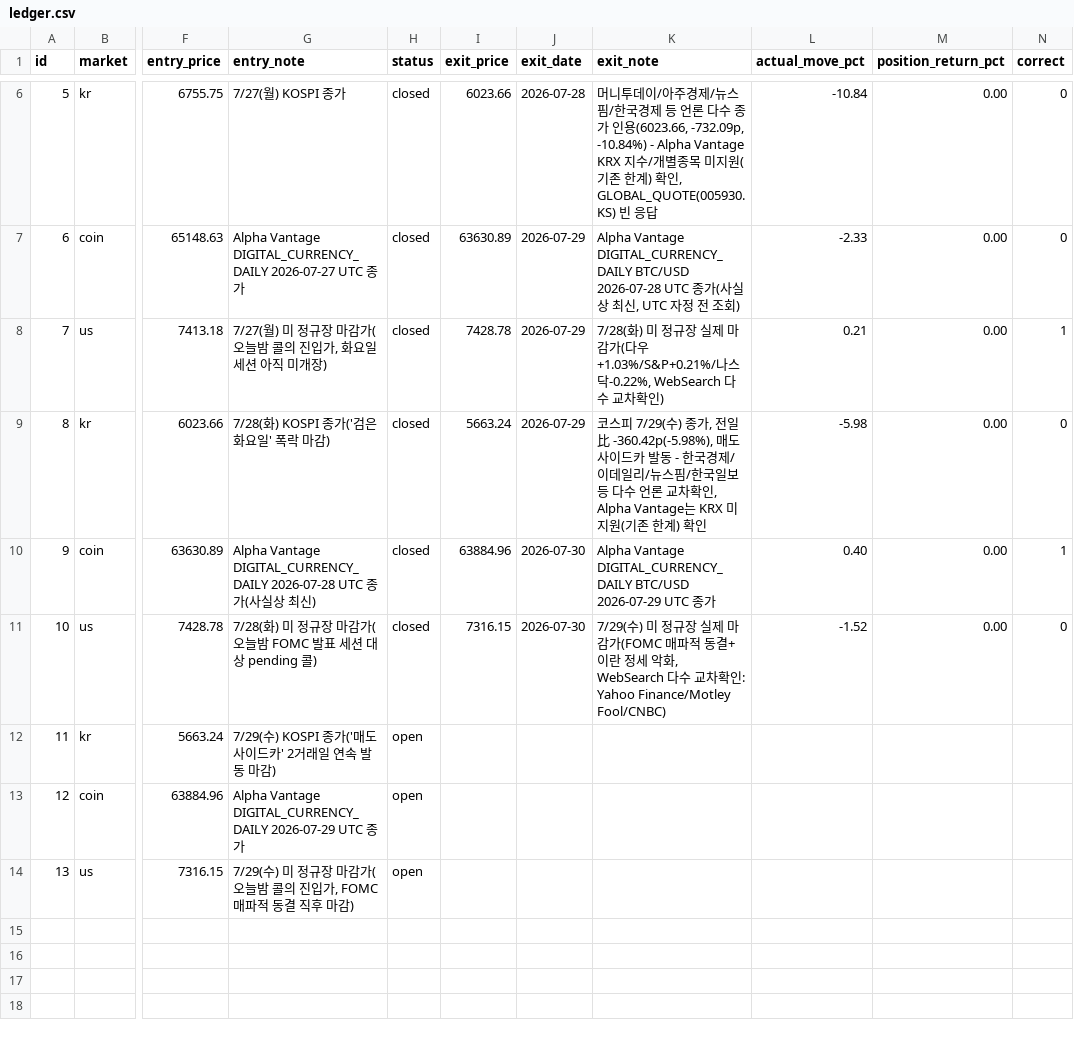
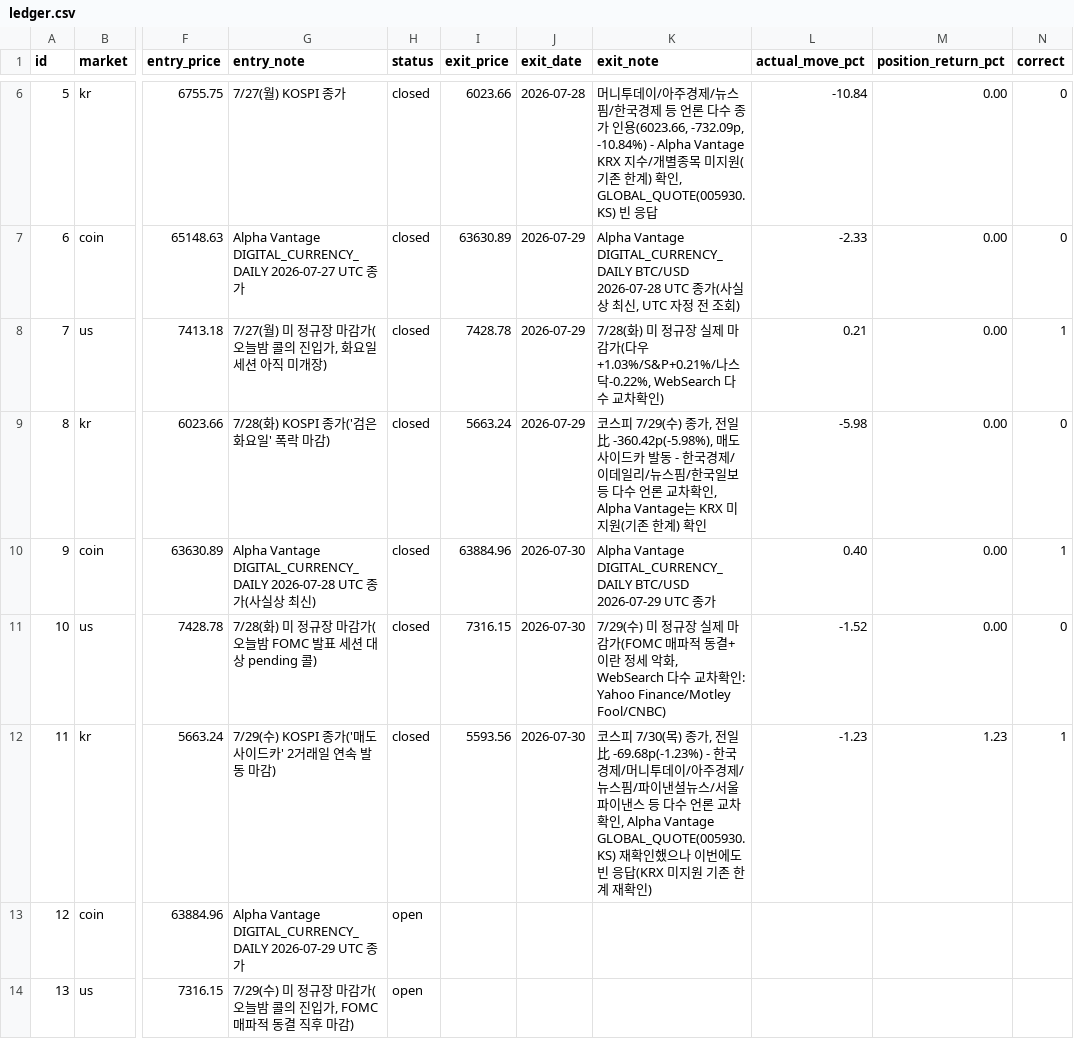
Before and after one commit to Yujin-park1111/claude_project, a CSV file: portfolio/ledger.csv, drawn as a sheet; only a part is shown, gaps mark what is left out; the diff names each change by its address in the sheet, - before the commit and + after, or states it on an @@ line.

```diff
--- a/portfolio/ledger.csv
+++ b/portfolio/ledger.csv
-H12 (status): open
+H12 (status): closed
-I12 (exit_price): (empty)
+I12 (exit_price): 5593.56
-J12 (exit_date): (empty)
+J12 (exit_date): 2026-07-30
-K12 (exit_note): (empty)
+K12 (exit_note): 코스피 7/30(목) 종가, 전일比 -69.68p(-1.23%) - 한국경제/머니투데이/아주경제/뉴스핌/파이낸셜뉴스/서울파이낸스 등 다수 언론 교차확인, Alpha Vantage GLOBAL_QUOTE(005930.KS) 재확인했으나 이번에도 빈 응답(KRX 미지원 기존 한계 재확인)
-L12 (actual_move_pct): (empty)
+L12 (actual_move_pct): -1.23
-M12 (position_return_pct): (empty)
+M12 (position_return_pct): 1.23
-N12 (correct): (empty)
+N12 (correct): 1
```
Also changed, not shown: 1 other file.
